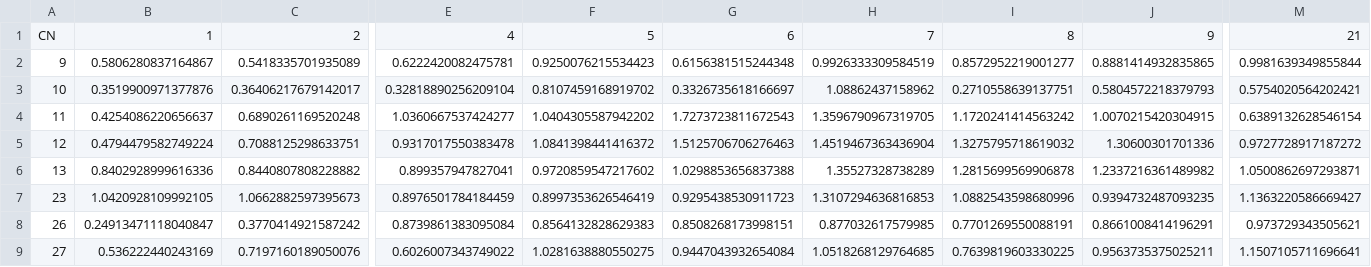
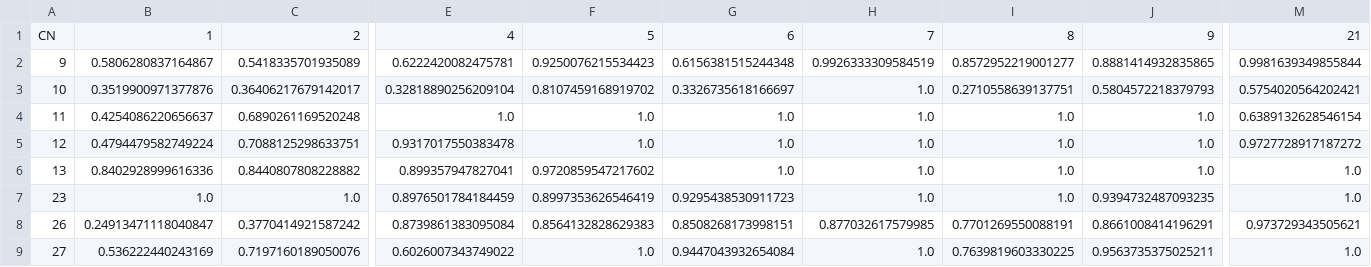
Before and after one commit to r3dugo/Image-Processing, a CSV file: inflection_processor/output/intensity/plate-2-corrected.csv, drawn as a sheet; only a part is shown, gaps mark what is left out; the diff names each change by its address in the sheet, - before the commit and + after, or states it on an @@ line.

```diff
--- a/inflection_processor/output/intensity/plate-2-corrected.csv
+++ b/inflection_processor/output/intensity/plate-2-corrected.csv
-H3: 1.08862437158962
+H3: 1.0
-E4: 1.0360667537424277
+E4: 1.0
-F4: 1.0404305587942202
+F4: 1.0
-G4: 1.7273723811672543
+G4: 1.0
-H4: 1.3596790967319705
+H4: 1.0
-I4: 1.1720241414563242
+I4: 1.0
-J4: 1.0070215420304915
+J4: 1.0
-F5: 1.0841398441416372
+F5: 1.0
-G5: 1.5125706706276463
+G5: 1.0
-H5: 1.4519467363436904
+H5: 1.0
-I5: 1.3275795718619032
+I5: 1.0
-J5: 1.30600301701336
+J5: 1.0
-G6: 1.0298853656837388
+G6: 1.0
-H6: 1.35527328738289
+H6: 1.0
-I6: 1.2815699569906878
+I6: 1.0
-J6: 1.2337216361489982
+J6: 1.0
-M6: 1.0500862697293871
+M6: 1.0
-B7: 1.0420928109992105
+B7: 1.0
-C7: 1.0662882597395673
+C7: 1.0
-H7: 1.3107294636816853
+H7: 1.0
-I7: 1.0882543598680996
+I7: 1.0
-M7: 1.1363220586669427
+M7: 1.0
-F9: 1.0281638880550275
+F9: 1.0
-H9: 1.0518268129764685
+H9: 1.0
-M9: 1.1507105711696641
+M9: 1.0
```
Also changed, not shown: inflection_processor/output/intensity/plate-1-corrected.csv, inflection_processor/output/intensity/plate-3-corrected.csv, 3 other files.
